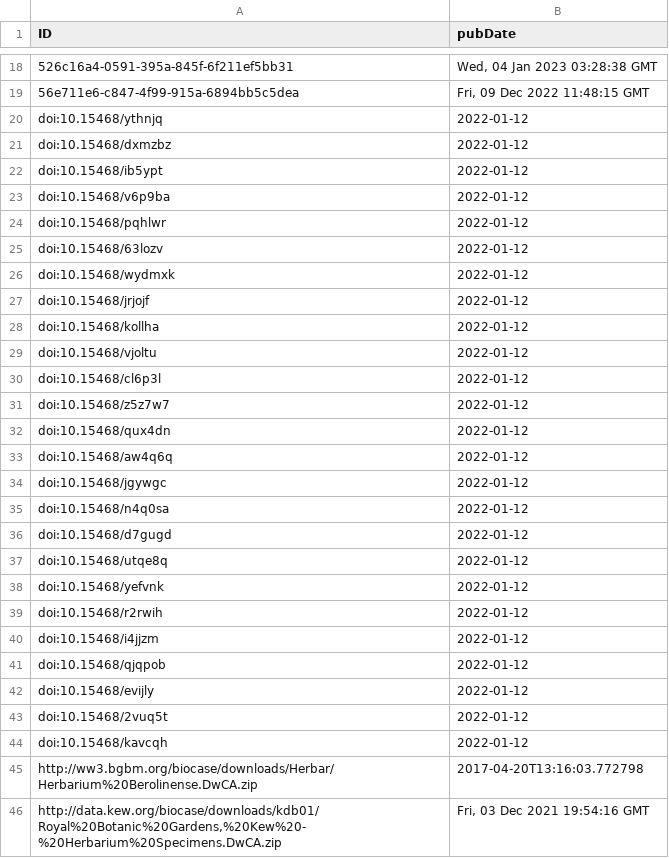
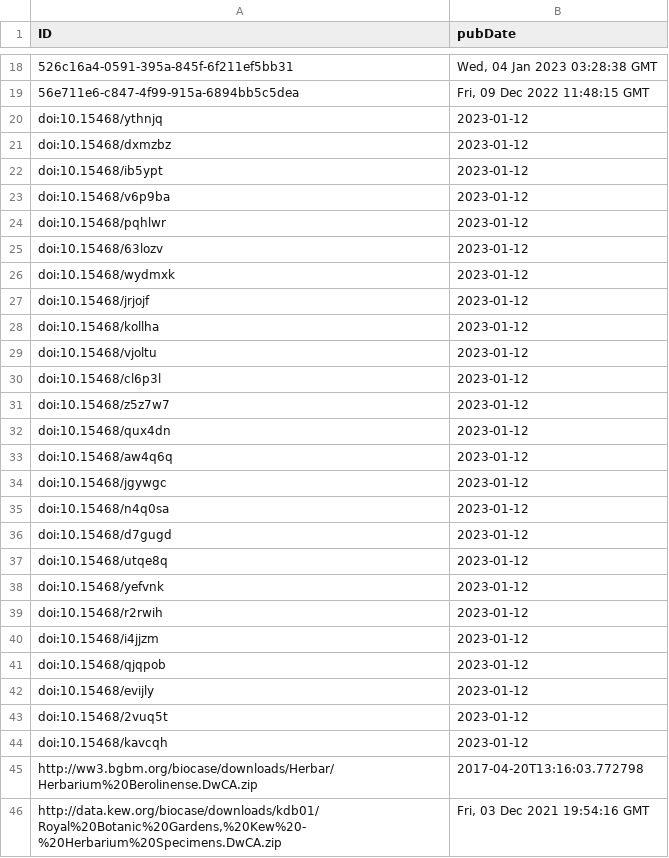
Before and after one commit to iDigBio/idigbio-feeder, a CSV file: pubdates.csv, drawn as a sheet; only a part is shown, gaps mark what is left out.

Commit message:
current year is 2023

```diff
--- a/pubdates.csv
+++ b/pubdates.csv
@@ -19,27 +19,27 @@
 "56e711e6-c847-4f99-915a-6894bb5c5dea","Fri, 09 Dec 2022 11:48:15 GMT"
-"doi:10.15468/ythnjq","2022-01-12"
-"doi:10.15468/dxmzbz","2022-01-12"
-"doi:10.15468/ib5ypt","2022-01-12"
-"doi:10.15468/v6p9ba","2022-01-12"
-"doi:10.15468/pqhlwr","2022-01-12"
-"doi:10.15468/63lozv","2022-01-12"
-"doi:10.15468/wydmxk","2022-01-12"
-"doi:10.15468/jrjojf","2022-01-12"
-"doi:10.15468/kollha","2022-01-12"
-"doi:10.15468/vjoltu","2022-01-12"
-"doi:10.15468/cl6p3l","2022-01-12"
-"doi:10.15468/z5z7w7","2022-01-12"
-"doi:10.15468/qux4dn","2022-01-12"
-"doi:10.15468/aw4q6q","2022-01-12"
-"doi:10.15468/jgywgc","2022-01-12"
-"doi:10.15468/n4q0sa","2022-01-12"
-"doi:10.15468/d7gugd","2022-01-12"
-"doi:10.15468/utqe8q","2022-01-12"
-"doi:10.15468/yefvnk","2022-01-12"
-"doi:10.15468/r2rwih","2022-01-12"
-"doi:10.15468/i4jjzm","2022-01-12"
-"doi:10.15468/qjqpob","2022-01-12"
-"doi:10.15468/evijly","2022-01-12"
-"doi:10.15468/2vuq5t","2022-01-12"
-"doi:10.15468/kavcqh","2022-01-12"
+"doi:10.15468/ythnjq","2023-01-12"
+"doi:10.15468/dxmzbz","2023-01-12"
+"doi:10.15468/ib5ypt","2023-01-12"
+"doi:10.15468/v6p9ba","2023-01-12"
+"doi:10.15468/pqhlwr","2023-01-12"
+"doi:10.15468/63lozv","2023-01-12"
+"doi:10.15468/wydmxk","2023-01-12"
+"doi:10.15468/jrjojf","2023-01-12"
+"doi:10.15468/kollha","2023-01-12"
+"doi:10.15468/vjoltu","2023-01-12"
+"doi:10.15468/cl6p3l","2023-01-12"
+"doi:10.15468/z5z7w7","2023-01-12"
+"doi:10.15468/qux4dn","2023-01-12"
+"doi:10.15468/aw4q6q","2023-01-12"
+"doi:10.15468/jgywgc","2023-01-12"
+"doi:10.15468/n4q0sa","2023-01-12"
+"doi:10.15468/d7gugd","2023-01-12"
+"doi:10.15468/utqe8q","2023-01-12"
+"doi:10.15468/yefvnk","2023-01-12"
+"doi:10.15468/r2rwih","2023-01-12"
+"doi:10.15468/i4jjzm","2023-01-12"
+"doi:10.15468/qjqpob","2023-01-12"
+"doi:10.15468/evijly","2023-01-12"
+"doi:10.15468/2vuq5t","2023-01-12"
+"doi:10.15468/kavcqh","2023-01-12"
 "http://ww3.bgbm.org/biocase/downloads/Herbar/Herbarium%20Berolinense.DwCA.zip","2017-04-20T13:16:03.772798"
```
